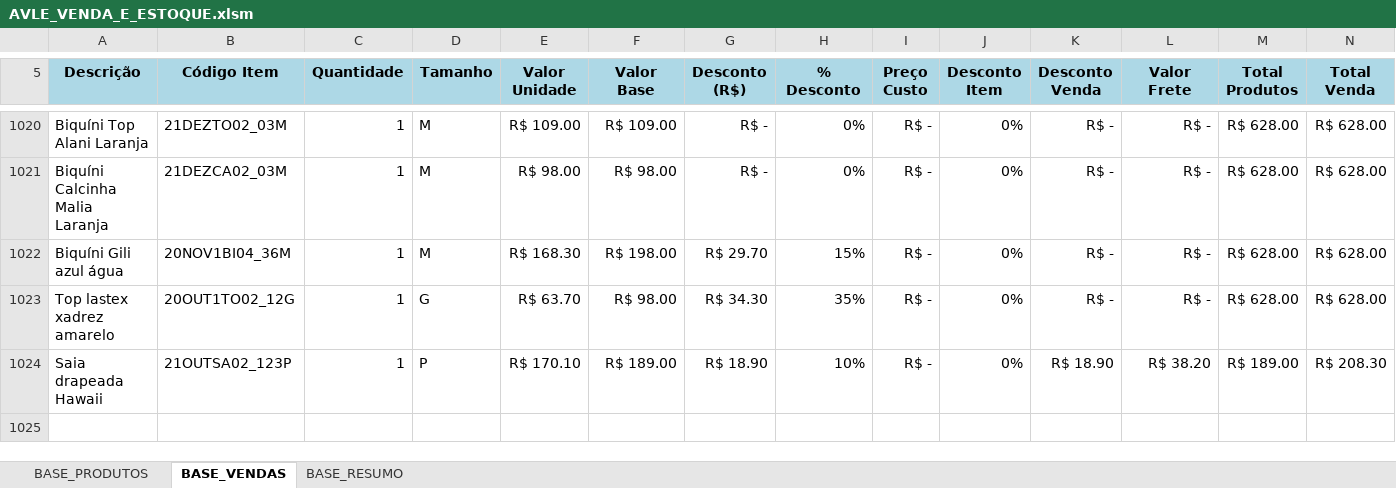
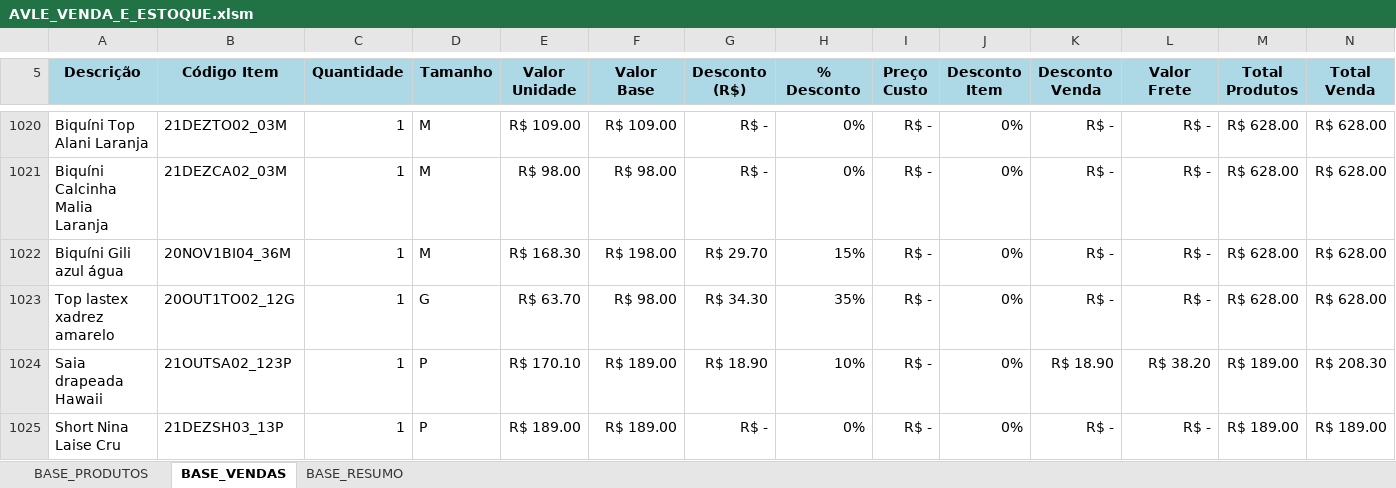
Before and after one commit to ghardoim/working-in-job, an Excel workbook: influir/_bases_/AVLE_VENDA_E_ESTOQUE.xlsm, sheet BASE_VENDAS, drawn as a sheet; only a part is shown, gaps mark what is left out; values as stored, in another font and other column widths than the file's, no borders; charts and pictures not drawn; rows hold the shown columns only; the diff names each change by its address in the sheet, - before the commit and + after, or states it on an @@ line.

Commit message:
AVLE base_resumo atualizada, % final, soma_se isolada

```diff
--- a/influir/_bases_/AVLE_VENDA_E_ESTOQUE.xlsm (sheet BASE_VENDAS)
+++ b/influir/_bases_/AVLE_VENDA_E_ESTOQUE.xlsm (sheet BASE_VENDAS)
+row 1025: Short Nina Laise Cru | 21DEZSH03_13P | 1 | P | R$ 189.00 | R$ 189.00 | R$ - | 0% | R$ - | 0% | R$ - | R$ - | R$ 189.00 | R$ 189.00
```
Also changed, not shown: sheet BASE_RESUMO, 1 other file.
